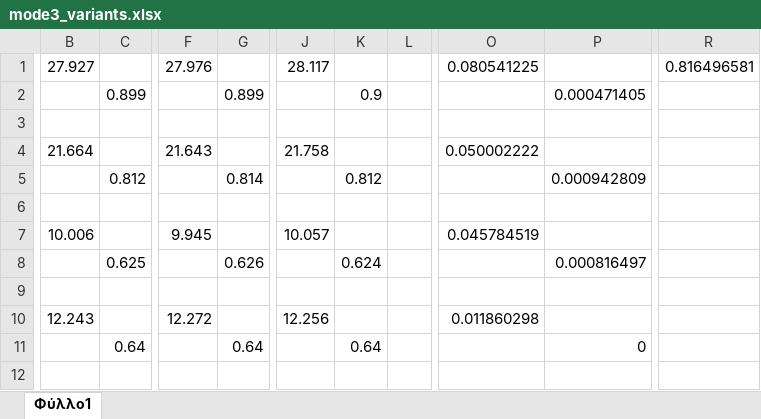
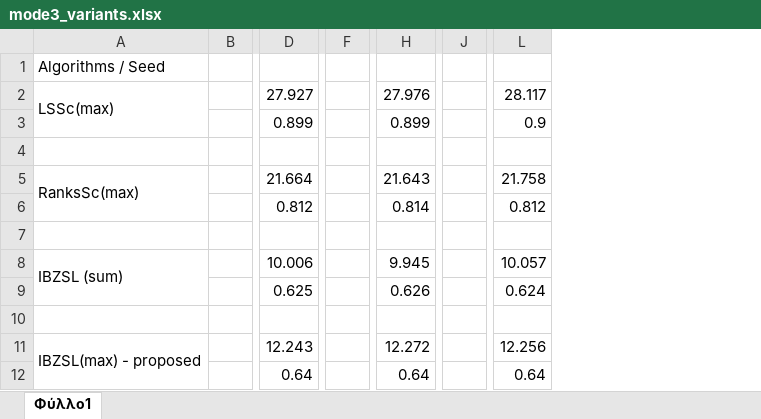
Before and after one commit to intelligence-csd-auth-gr/Instance-Based-ZSL, an Excel workbook: Results/mode3_variants.xlsx, sheet Φύλλο1, drawn as a sheet; only a part is shown, gaps mark what is left out; values as stored, in another font and other column widths than the file's, no cell formats; removed rows and columns are numbered as before the commit, all else as after; rows hold the shown columns only; the diff covers the shown part only; the diff names each change by its address in the sheet, - before the commit and + after, or states it on an @@ line.

```diff
--- a/Results/mode3_variants.xlsx (sheet Φύλλο1)
+++ b/Results/mode3_variants.xlsx (sheet Φύλλο1)
+column A, rows 2-11: LSSc(max) |  |  | RanksSc(max) |  |  | IBZSL (sum) |  |  | IBZSL(max) - proposed
+column B, empty
-column C, rows 2-11: 0.899 |  |  | 0.812 |  |  | 0.625 |  |  | 0.64
+column F, empty
-column G, rows 2-11: 0.899 |  |  | 0.814 |  |  | 0.626 |  |  | 0.64
+column J, empty
-column K, rows 2-11: 0.9 |  |  | 0.812 |  |  | 0.624 |  |  | 0.64
-column L, empty
-column O, rows 1-10: 0.080541225 |  |  | 0.050002222 |  |  | 0.045784519 |  |  | 0.011860298
-column P, rows 2-11: 0.000471405 |  |  | 0.000942809 |  |  | 0.000816497 |  |  | 0
-column R, row 1: 0.816496581
+row 1: Algorithms / Seed
-D3: (empty)
+D3: 0.899
-H3: (empty)
+H3: 0.899
-L3: (empty)
+L3: 0.9
-D6: (empty)
+D6: 0.812
-H6: (empty)
+H6: 0.814
-L6: (empty)
+L6: 0.812
-D9: (empty)
+D9: 0.625
-H9: (empty)
+H9: 0.626
-L9: (empty)
+L9: 0.624
-D12: (empty)
+D12: 0.64
-H12: (empty)
+H12: 0.64
-L12: (empty)
+L12: 0.64
```
Also changed, not shown: 3 removed columns elsewhere in this sheet, cell formats, 14 other files.
